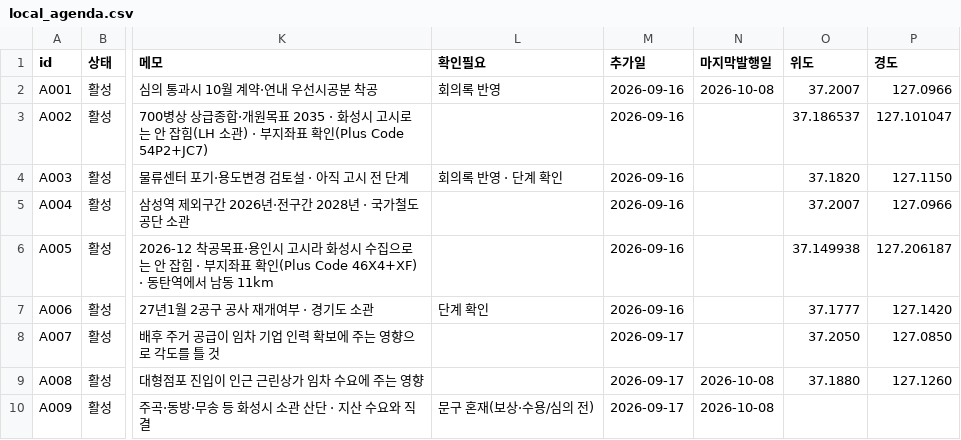
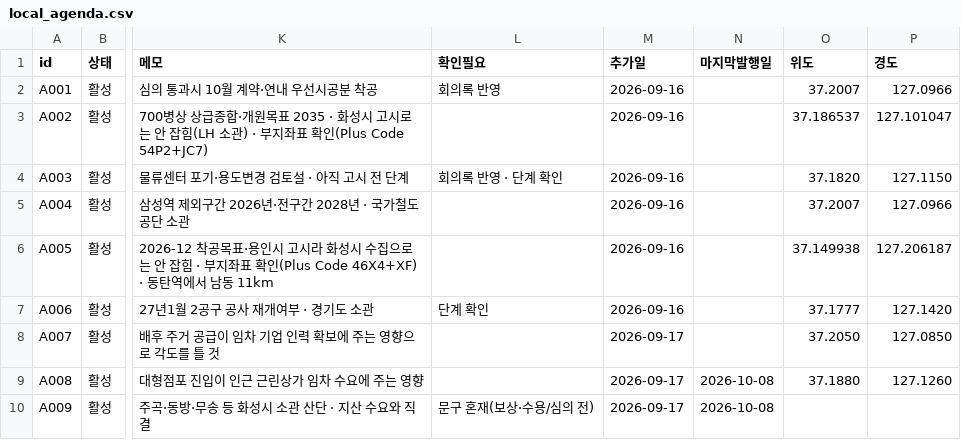
Before and after one commit to jay70park-cyber/jisik-blog-auto, a CSV file: data/local_agenda.csv, drawn as a sheet; only a part is shown, gaps mark what is left out; the diff names each change by its address in the sheet, - before the commit and + after, or states it on an @@ line.

Commit message:
Update local_agenda.csv

```diff
--- a/data/local_agenda.csv
+++ b/data/local_agenda.csv
-N2 (마지막발행일): 2026-10-08
+N2 (마지막발행일): (empty)
```
